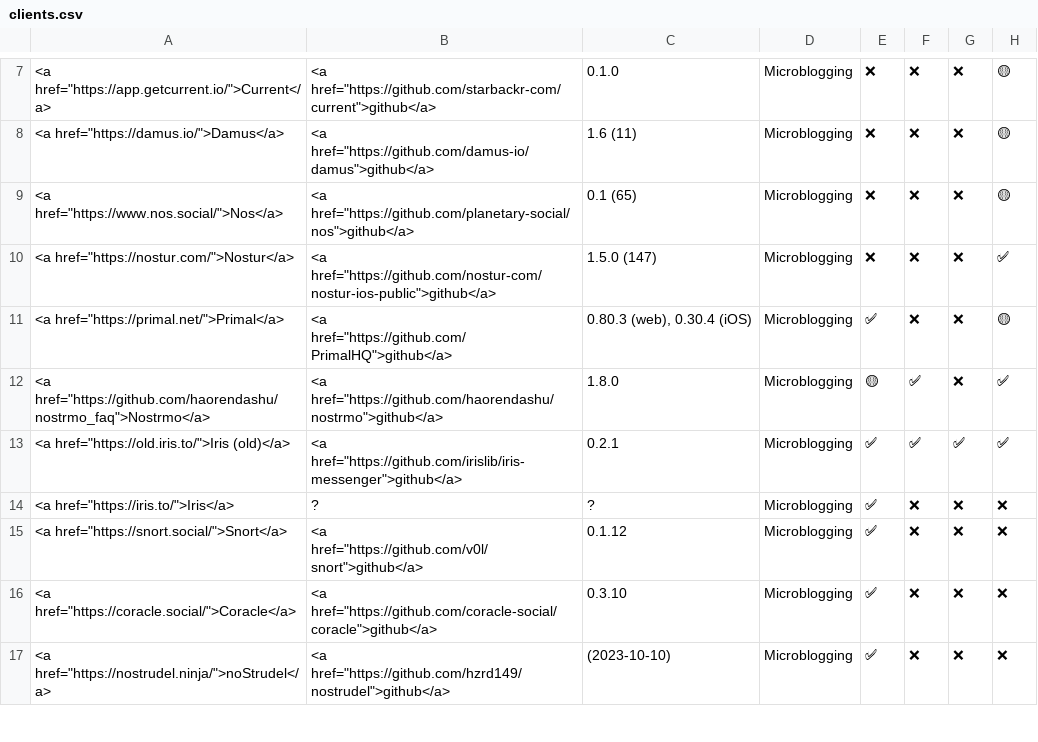
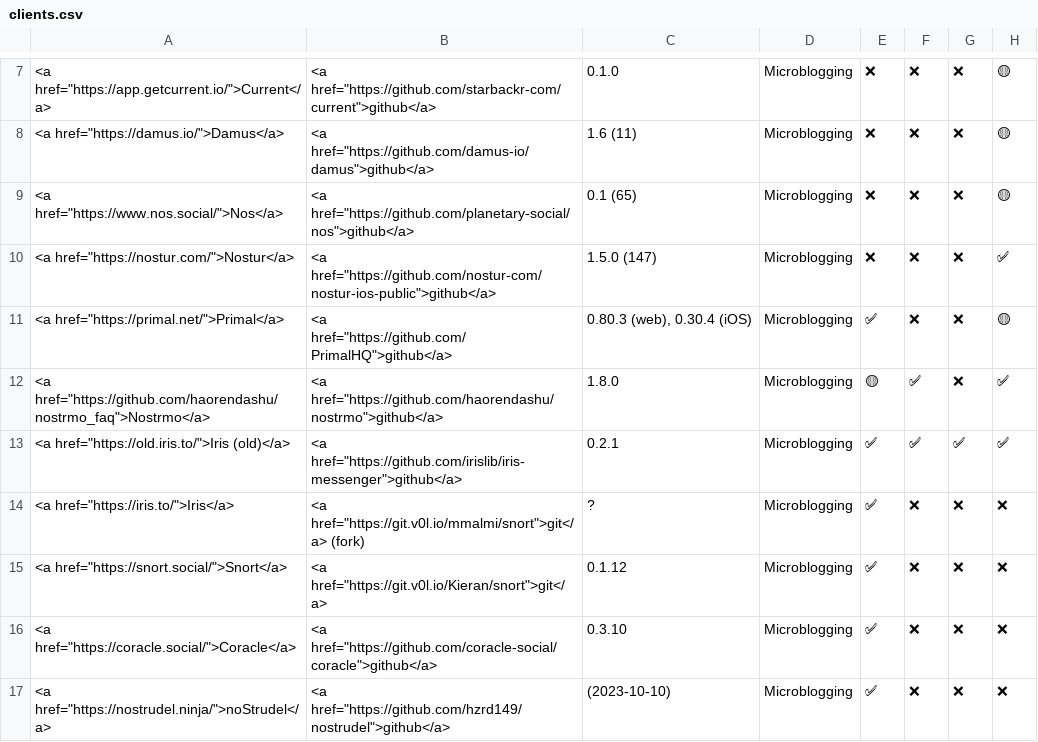
Before and after one commit to nostorg/clients, a CSV file: _data/clients.csv, drawn as a sheet; only a part is shown, gaps mark what is left out; the diff names each change by its address in the sheet, - before the commit and + after, or states it on an @@ line.

Commit message:
Update source links for snort/iris

```diff
--- a/_data/clients.csv
+++ b/_data/clients.csv
-B14: ?
+B14: <a href="https://git.v0l.io/mmalmi/snort">git</a> (fork)
-B15: <a href="https://github.com/v0l/snort">github</a>
+B15: <a href="https://git.v0l.io/Kieran/snort">git</a>
```
